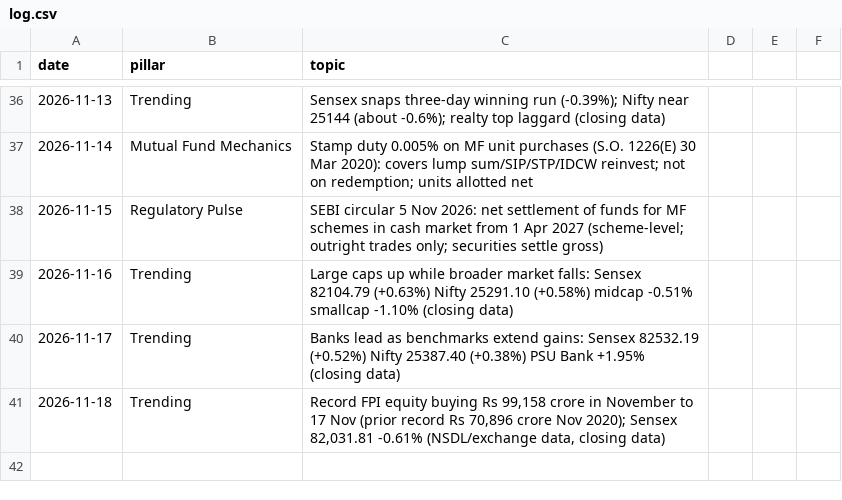
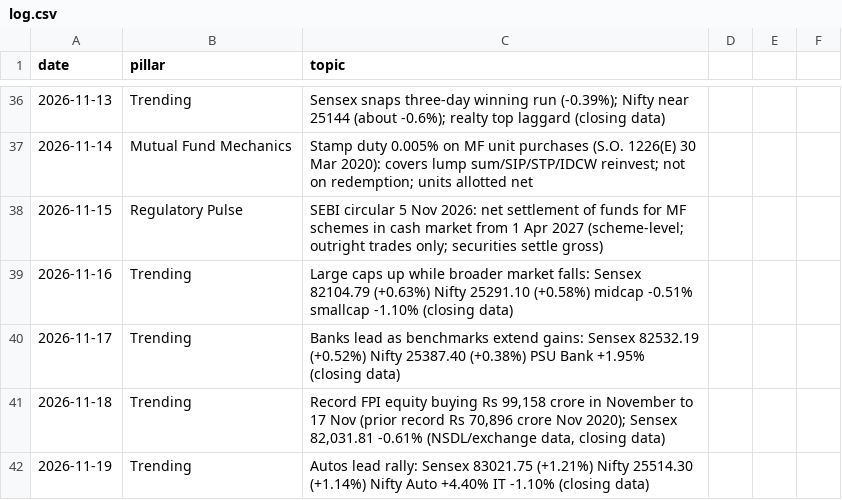
Before and after one commit to darshildshah211/dds-posters, a CSV file: linkedin/log.csv, drawn as a sheet; only a part is shown, gaps mark what is left out; the diff names each change by its address in the sheet, - before the commit and + after, or states it on an @@ line.

```diff
--- a/linkedin/log.csv
+++ b/linkedin/log.csv
+row 42: 2026-11-19 | Trending | Autos lead rally: Sensex 83021.75 (+1.21%) Nifty 25514.30 (+1.14%) Nifty Auto +4.40% IT -1.10% (closing data)
```
Also changed, not shown: 2 other files.
